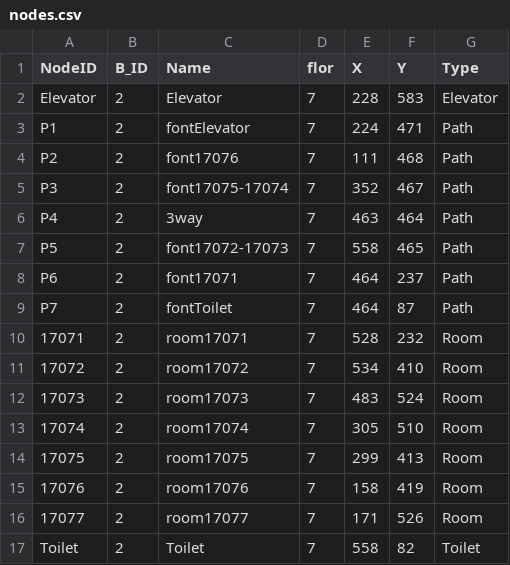
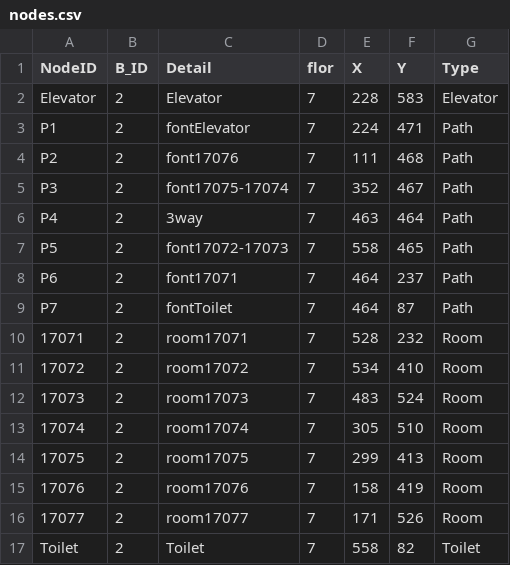
Before and after one commit to PSpipat/Projects, a CSV file: nodes.csv, drawn as a sheet.

```diff
--- a/nodes.csv
+++ b/nodes.csv
@@ -1,2 +1,2 @@
-NodeID,B_ID,Name,flor,X,Y,Type
+NodeID,B_ID,Detail,flor,X,Y,Type
 Elevator,2,Elevator,7,228,583,Elevator
```
Also changed, not shown: 9 other files.
